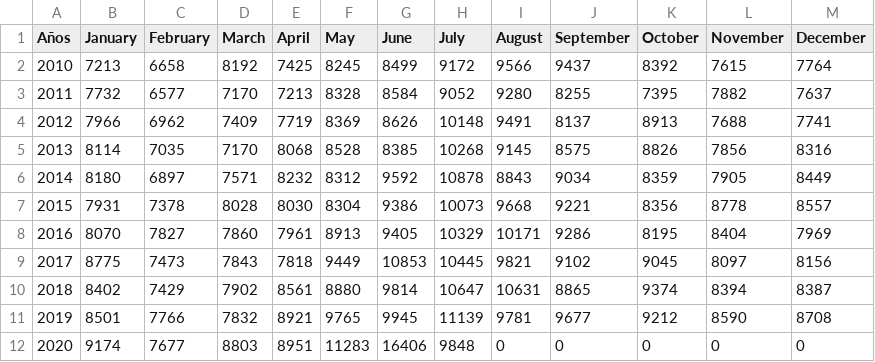
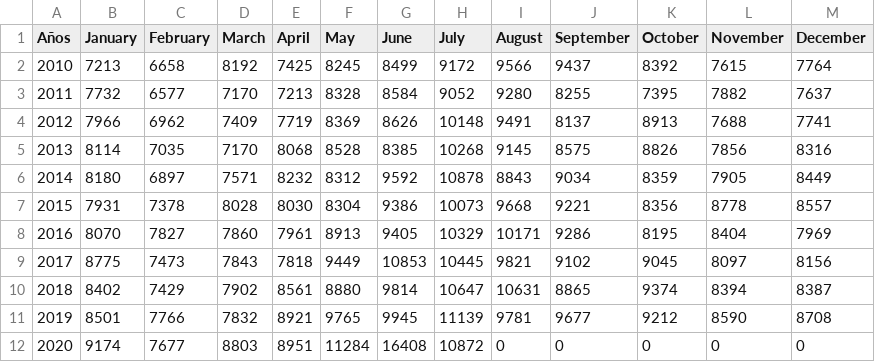
Before and after one commit to rodrigorm93/Datos-Chile, a CSV file: Total-Defunciones/total_fallecimientos_mes.csv, drawn as a sheet.

```diff
--- a/Total-Defunciones/total_fallecimientos_mes.csv
+++ b/Total-Defunciones/total_fallecimientos_mes.csv
@@ -11,2 +11,2 @@ Años,January,February,March,April,May,June,July,August,September,October,Novemb
 2019,8501,7766,7832,8921,9765,9945,11139,9781,9677,9212,8590,8708
-2020,9174,7677,8803,8951,11283,16406,9848,0,0,0,0,0
+2020,9174,7677,8803,8951,11284,16408,10872,0,0,0,0,0
```
Also changed, not shown: Casos-Comunas/COVID19.csv, Casos-Comunas/casosActivos.csv, 2 other files.
